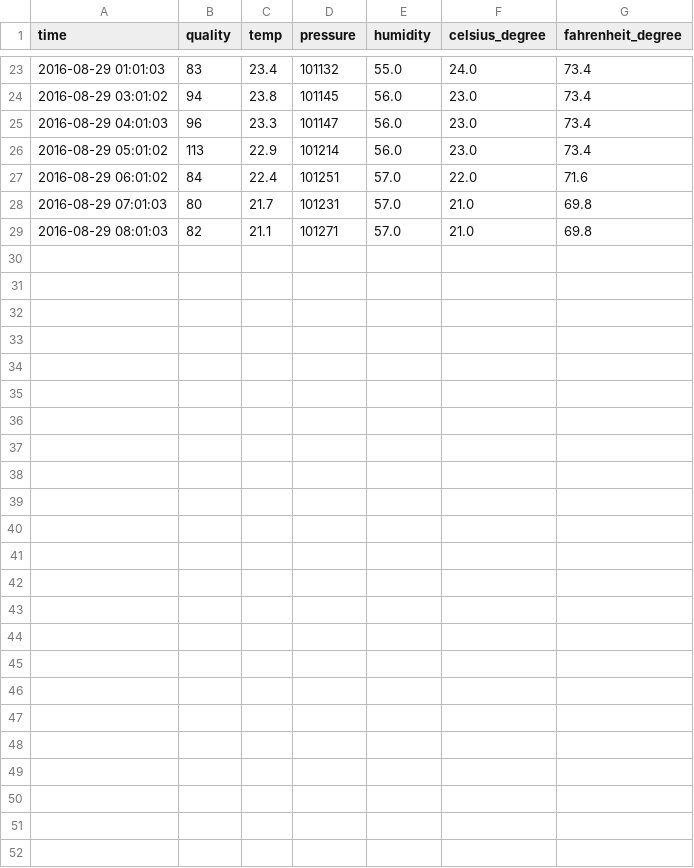
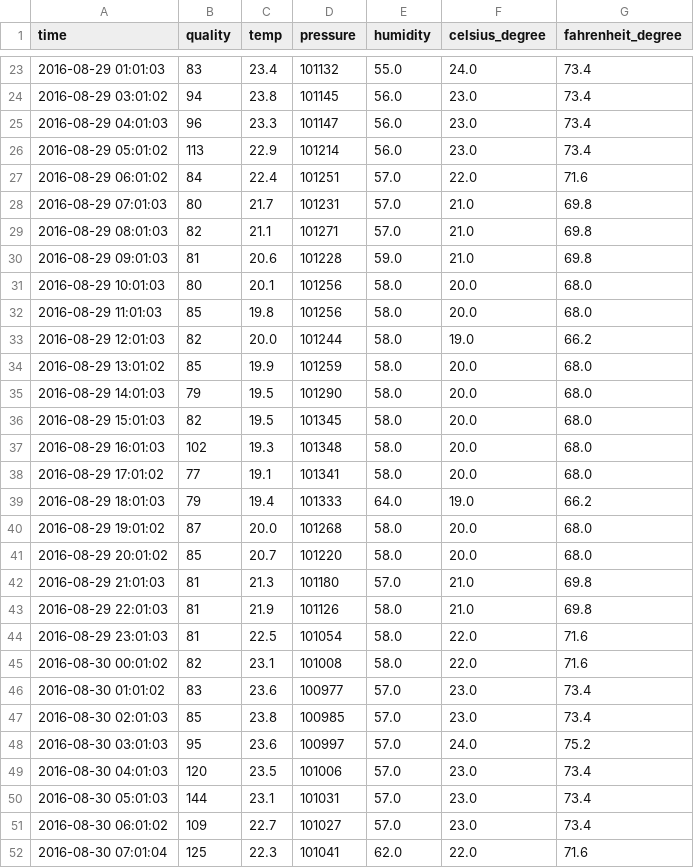
Before and after one commit to bdrydyk/homedata, a CSV file: homedata.csv, drawn as a sheet; only a part is shown, gaps mark what is left out; the diff names each change by its address in the sheet, - before the commit and + after, or states it on an @@ line.

Commit message:
updates

```diff
--- a/homedata.csv
+++ b/homedata.csv
+row 30: 2016-08-29 09:01:03 | 81 | 20.6 | 101228 | 59.0 | 21.0 | 69.8
+row 31: 2016-08-29 10:01:03 | 80 | 20.1 | 101256 | 58.0 | 20.0 | 68.0
+row 32: 2016-08-29 11:01:03 | 85 | 19.8 | 101256 | 58.0 | 20.0 | 68.0
+row 33: 2016-08-29 12:01:03 | 82 | 20.0 | 101244 | 58.0 | 19.0 | 66.2
+row 34: 2016-08-29 13:01:02 | 85 | 19.9 | 101259 | 58.0 | 20.0 | 68.0
+row 35: 2016-08-29 14:01:03 | 79 | 19.5 | 101290 | 58.0 | 20.0 | 68.0
+row 36: 2016-08-29 15:01:03 | 82 | 19.5 | 101345 | 58.0 | 20.0 | 68.0
+row 37: 2016-08-29 16:01:03 | 102 | 19.3 | 101348 | 58.0 | 20.0 | 68.0
+row 38: 2016-08-29 17:01:02 | 77 | 19.1 | 101341 | 58.0 | 20.0 | 68.0
+row 39: 2016-08-29 18:01:03 | 79 | 19.4 | 101333 | 64.0 | 19.0 | 66.2
+row 40: 2016-08-29 19:01:02 | 87 | 20.0 | 101268 | 58.0 | 20.0 | 68.0
+row 41: 2016-08-29 20:01:02 | 85 | 20.7 | 101220 | 58.0 | 20.0 | 68.0
+row 42: 2016-08-29 21:01:03 | 81 | 21.3 | 101180 | 57.0 | 21.0 | 69.8
+row 43: 2016-08-29 22:01:03 | 81 | 21.9 | 101126 | 58.0 | 21.0 | 69.8
+row 44: 2016-08-29 23:01:03 | 81 | 22.5 | 101054 | 58.0 | 22.0 | 71.6
+row 45: 2016-08-30 00:01:02 | 82 | 23.1 | 101008 | 58.0 | 22.0 | 71.6
+row 46: 2016-08-30 01:01:02 | 83 | 23.6 | 100977 | 57.0 | 23.0 | 73.4
+row 47: 2016-08-30 02:01:03 | 85 | 23.8 | 100985 | 57.0 | 23.0 | 73.4
+row 48: 2016-08-30 03:01:03 | 95 | 23.6 | 100997 | 57.0 | 24.0 | 75.2
+row 49: 2016-08-30 04:01:03 | 120 | 23.5 | 101006 | 57.0 | 23.0 | 73.4
+row 50: 2016-08-30 05:01:03 | 144 | 23.1 | 101031 | 57.0 | 23.0 | 73.4
+row 51: 2016-08-30 06:01:02 | 109 | 22.7 | 101027 | 57.0 | 23.0 | 73.4
+row 52: 2016-08-30 07:01:04 | 125 | 22.3 | 101041 | 62.0 | 22.0 | 71.6
```
